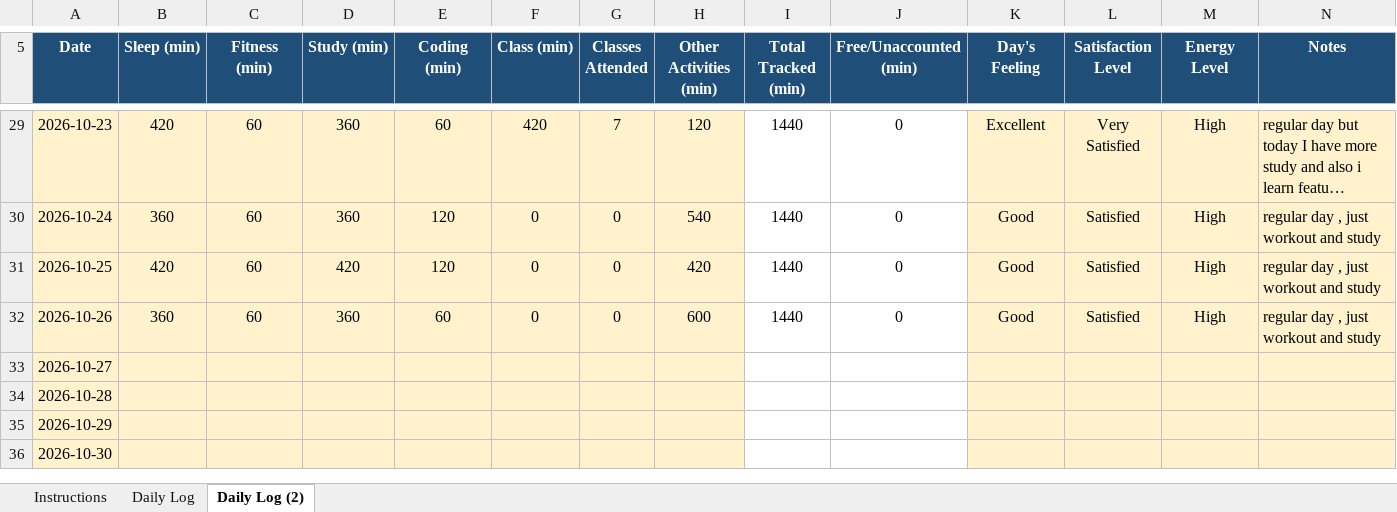
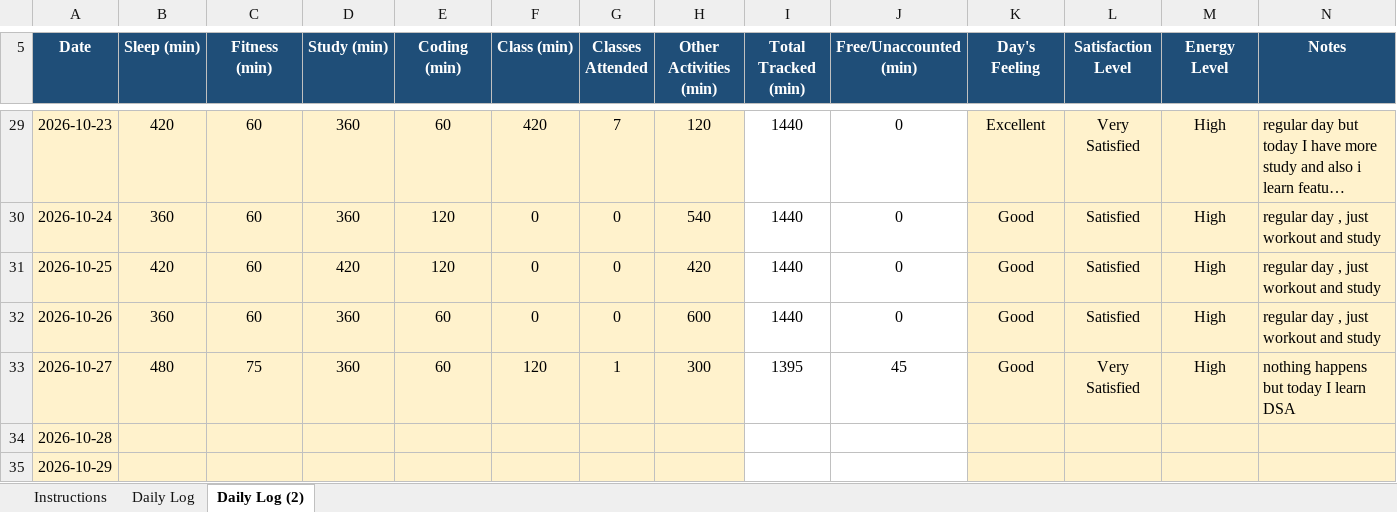
Before and after one commit to mrvithubunge01/CAP776, an Excel workbook: 12620583.xlsx, sheet Daily Log (2), drawn as a sheet; only a part is shown, gaps mark what is left out; the shorter side is filled out with more unchanged rows; long unchanged cells end in …; values as stored, in another font and other column widths than the file's, no borders; conditional formats not drawn; the diff names each change by its address in the sheet, - before the commit and + after, or states it on an @@ line.

Commit message:
commit

```diff
--- a/12620583.xlsx (sheet Daily Log (2))
+++ b/12620583.xlsx (sheet Daily Log (2))
-B33 (Sleep (min)): (empty)
+B33 (Sleep (min)): 480
-C33 (Fitness (min)): (empty)
+C33 (Fitness (min)): 75
-D33 (Study (min)): (empty)
+D33 (Study (min)): 360
-E33 (Coding (min)): (empty)
+E33 (Coding (min)): 60
-F33 (Class (min)): (empty)
+F33 (Class (min)): 120
-G33 (Classes Attended): (empty)
+G33 (Classes Attended): 1
-H33 (Other Activities (min)): (empty)
+H33 (Other Activities (min)): 300
-I33 (Total Tracked (min)): (empty)
+I33 (Total Tracked (min)): 1395
-J33 (Free/Unaccounted (min)): (empty)
+J33 (Free/Unaccounted (min)): 45
-K33 (Day's Feeling): (empty)
+K33 (Day's Feeling): Good
-L33 (Satisfaction Level): (empty)
+L33 (Satisfaction Level): Very Satisfied
-M33 (Energy Level): (empty)
+M33 (Energy Level): High
-N33 (Notes): (empty)
+N33 (Notes): nothing happens but today I learn DSA
```
